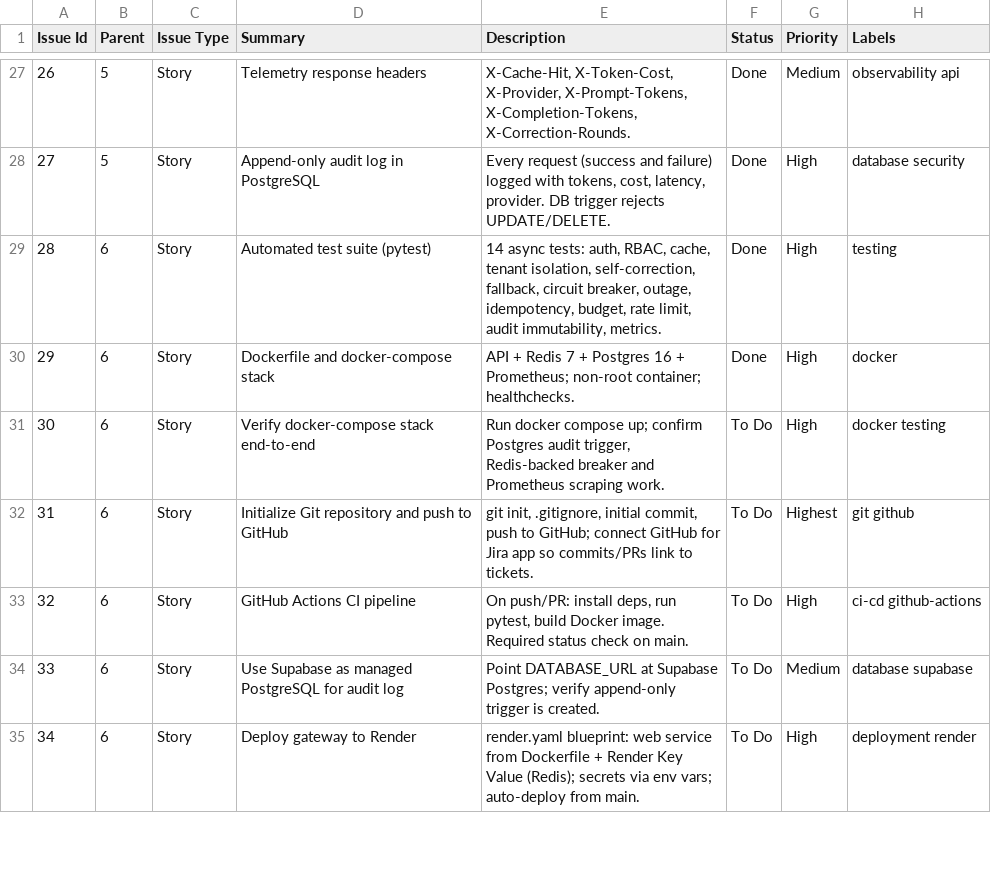
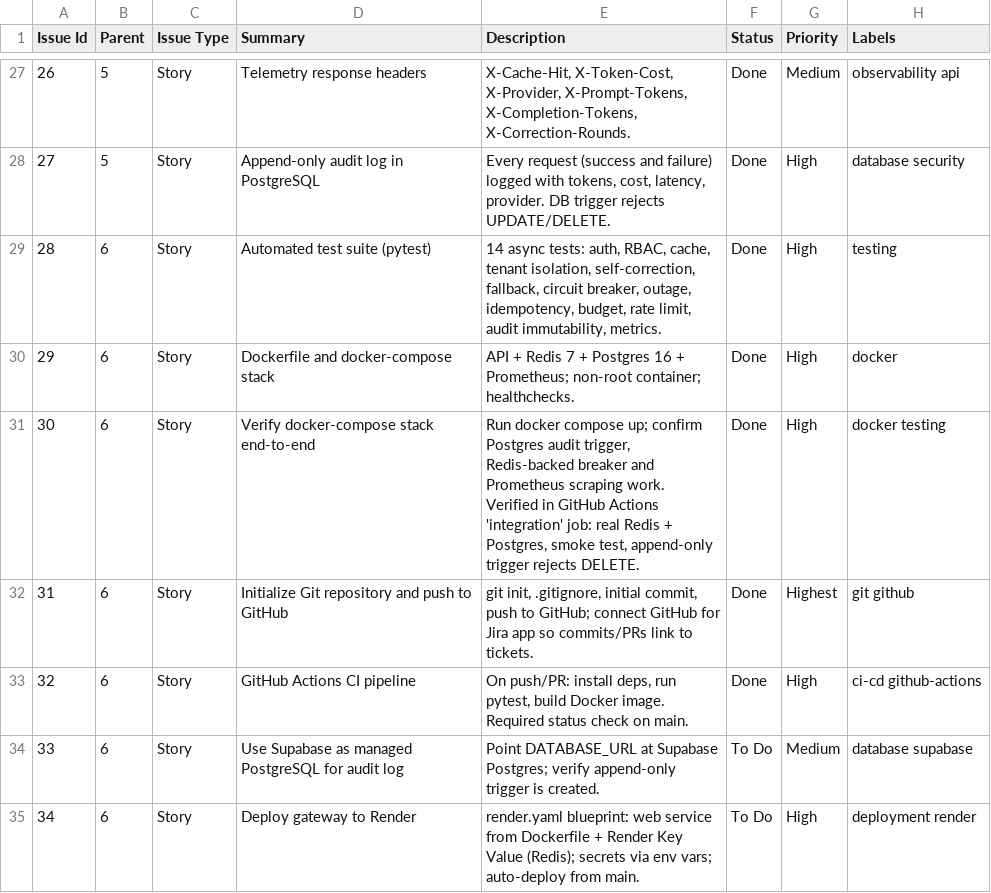
Before and after one commit to Maharshi007/Governed-LLM-MCP-Gateway, a CSV file: docs/jira/structurai_backlog.csv, drawn as a sheet; only a part is shown, gaps mark what is left out; ↵ is a line break in a cell; the diff covers the shown part only; the diff names each change by its address in the sheet, - before the commit and + after, or states it on an @@ line.

Commit message:
Atomic token budget reservation; document verified live results
- Reserve estimated tokens with Redis INCRBY before the LLM call so concurrent
  requests cannot jointly exceed a tenant's budget; reconcile to actual usage
  afterwards and refund when all providers fail
- Tests for rejection, reconciliation, concurrency and refund (23 total)
- README: measured results against llama3.2:3b via Ollama and MCP stdio client
- Jira backlog statuses updated

```diff
--- a/docs/jira/structurai_backlog.csv
+++ b/docs/jira/structurai_backlog.csv
-E31 (Description): …scraping work.
+E31 (Description): …scraping work. ↵ Verified in GitHub Actions 'integration' job: real Redis + Postgres, smoke test, append-only trigger rejects DELETE.
-F31:F33 (Status): To Do
+F31:F33 (Status): Done
```
Also changed, not shown: 2 added rows and 5 edited cells elsewhere in this file, 4 other files.
